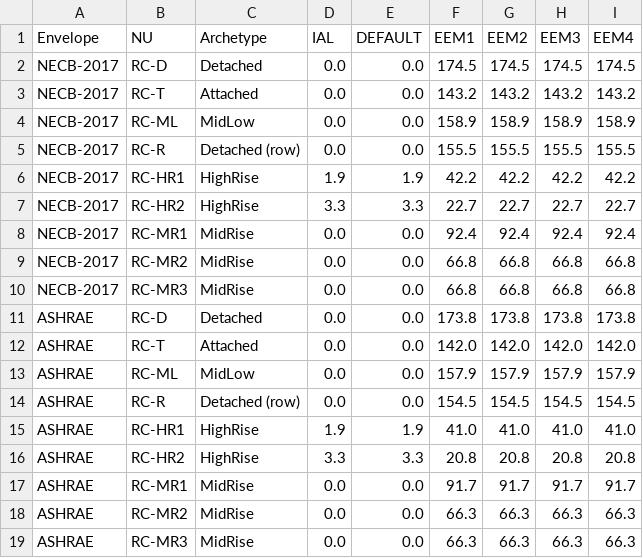
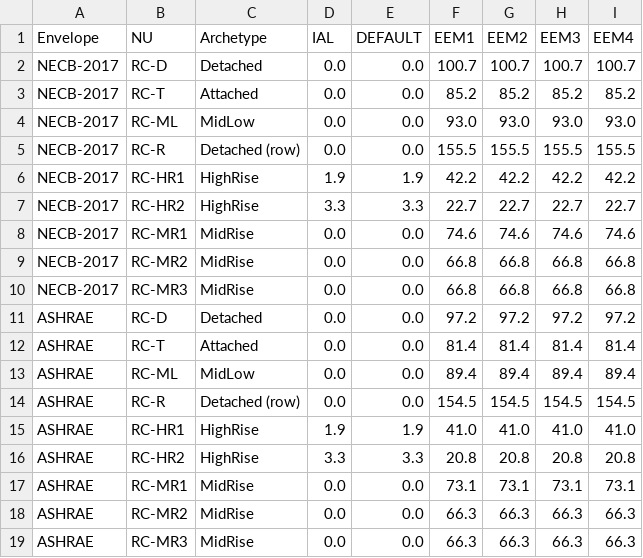
Before and after one commit to orcunkoraliseri/NEXA-web, a CSV file: Templates/PV_generation.csv, drawn as a sheet.

Commit message:
feat: update energy database templates and frontend data from new simulation results

```diff
--- a/Templates/PV_generation.csv
+++ b/Templates/PV_generation.csv
@@ -1,5 +1,5 @@
 Envelope,NU,Archetype,IAL,DEFAULT,EEM1,EEM2,EEM3,EEM4
-NECB-2017,RC-D,Detached,0.0,0.0,174.5,174.5,174.5,174.5
-NECB-2017,RC-T,Attached,0.0,0.0,143.2,143.2,143.2,143.2
-NECB-2017,RC-ML,MidLow,0.0,0.0,158.9,158.9,158.9,158.9
+NECB-2017,RC-D,Detached,0.0,0.0,100.7,100.7,100.7,100.7
+NECB-2017,RC-T,Attached,0.0,0.0,85.2,85.2,85.2,85.2
+NECB-2017,RC-ML,MidLow,0.0,0.0,93.0,93.0,93.0,93.0
 NECB-2017,RC-R,Detached (row),0.0,0.0,155.5,155.5,155.5,155.5
@@ -7,8 +7,8 @@ NECB-2017,RC-HR1,HighRise,1.9,1.9,42.2,42.2,42.2,42.2
 NECB-2017,RC-HR2,HighRise,3.3,3.3,22.7,22.7,22.7,22.7
-NECB-2017,RC-MR1,MidRise,0.0,0.0,92.4,92.4,92.4,92.4
+NECB-2017,RC-MR1,MidRise,0.0,0.0,74.6,74.6,74.6,74.6
 NECB-2017,RC-MR2,MidRise,0.0,0.0,66.8,66.8,66.8,66.8
 NECB-2017,RC-MR3,MidRise,0.0,0.0,66.8,66.8,66.8,66.8
-ASHRAE,RC-D,Detached,0.0,0.0,173.8,173.8,173.8,173.8
-ASHRAE,RC-T,Attached,0.0,0.0,142.0,142.0,142.0,142.0
-ASHRAE,RC-ML,MidLow,0.0,0.0,157.9,157.9,157.9,157.9
+ASHRAE,RC-D,Detached,0.0,0.0,97.2,97.2,97.2,97.2
+ASHRAE,RC-T,Attached,0.0,0.0,81.4,81.4,81.4,81.4
+ASHRAE,RC-ML,MidLow,0.0,0.0,89.4,89.4,89.4,89.4
 ASHRAE,RC-R,Detached (row),0.0,0.0,154.5,154.5,154.5,154.5
@@ -16,3 +16,3 @@ ASHRAE,RC-HR1,HighRise,1.9,1.9,41.0,41.0,41.0,41.0
 ASHRAE,RC-HR2,HighRise,3.3,3.3,20.8,20.8,20.8,20.8
-ASHRAE,RC-MR1,MidRise,0.0,0.0,91.7,91.7,91.7,91.7
+ASHRAE,RC-MR1,MidRise,0.0,0.0,73.1,73.1,73.1,73.1
 ASHRAE,RC-MR2,MidRise,0.0,0.0,66.3,66.3,66.3,66.3
```
Also changed, not shown: Templates/ASHRAE.csv, Templates/CAN_MTL.csv, 2 other files.
